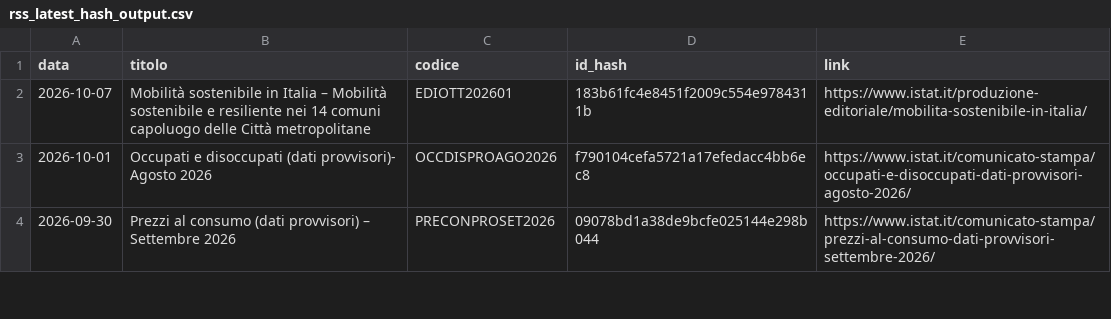
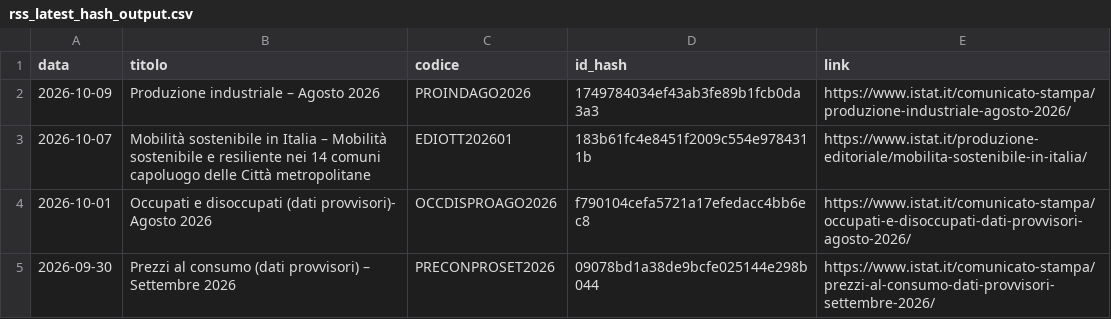
Before and after one commit to patrunomeister/IstatPressReleases, a CSV file: rss_latest_hash_output.csv, drawn as a sheet; only a part is shown; the diff names each change by its address in the sheet, - before the commit and + after, or states it on an @@ line.

```diff
--- a/rss_latest_hash_output.csv
+++ b/rss_latest_hash_output.csv
+row 2: 2026-10-09 | Produzione industriale – Agosto 2026 | PROINDAGO2026 | 1749784034ef43ab3fe89b1fcb0da3a3 | https://www.istat.it/comunicato-stampa/produzione-industriale-agosto-2026/
```
Also changed, not shown: copyscape_log.csv, get_print_reviews.csv, 4 other files.
